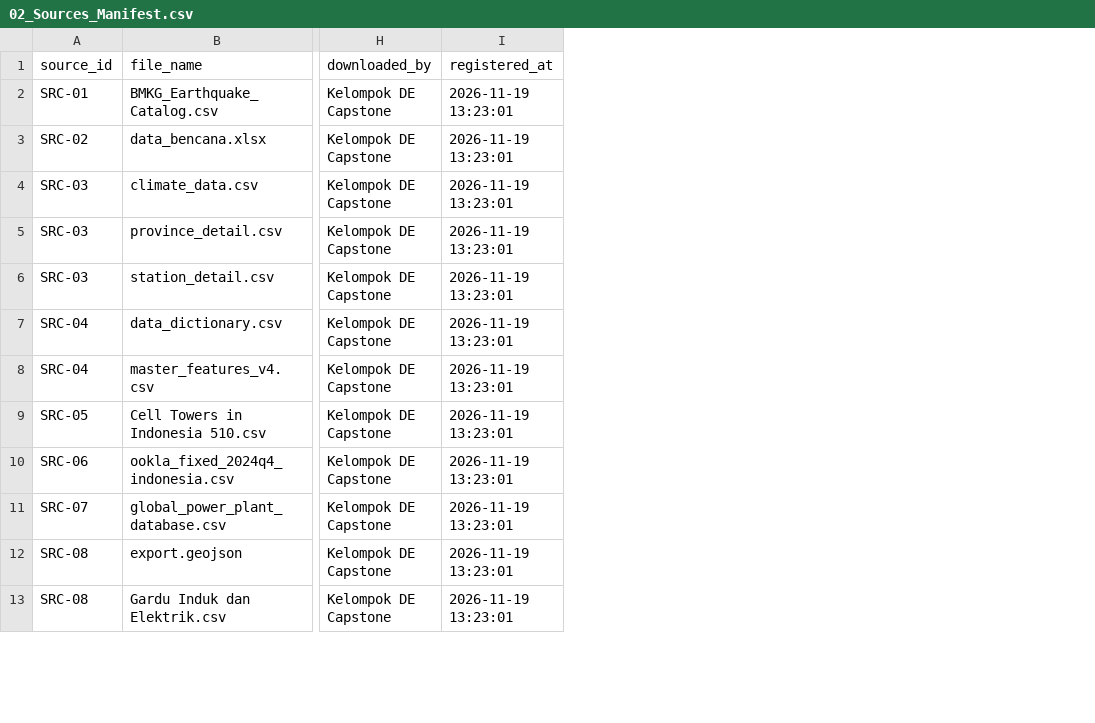
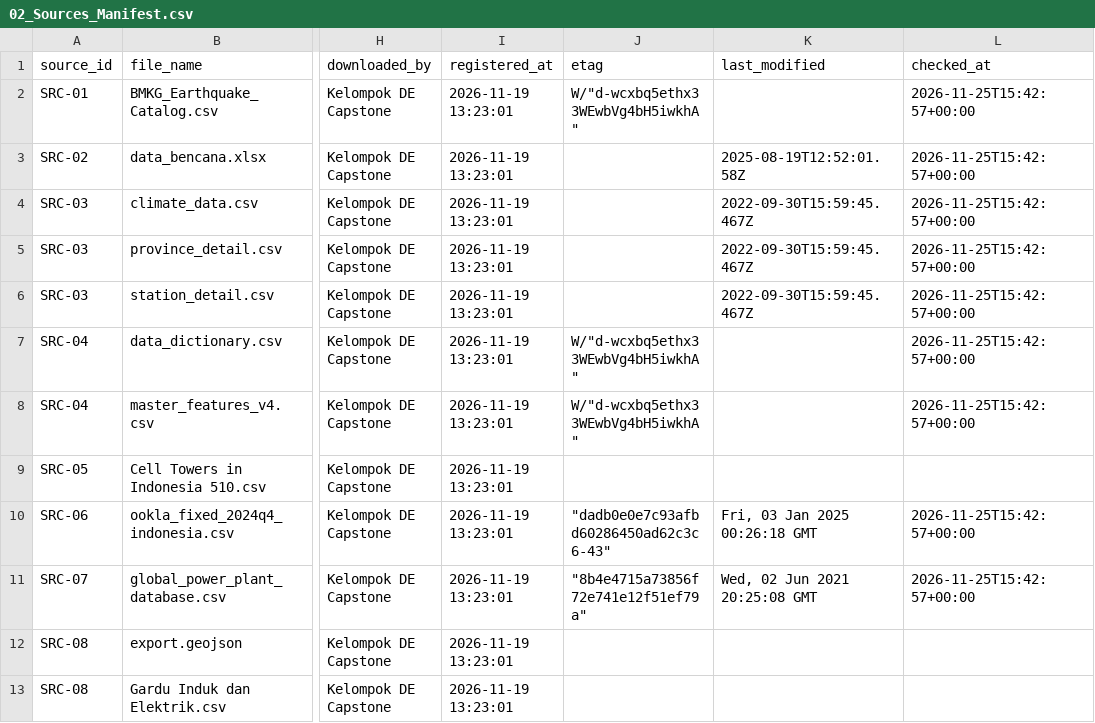
Before and after one commit to kemalsatya/capstone_data_engineering, a CSV file: workspace/evidence/csv/02_Sources_Manifest.csv, drawn as a sheet; only a part is shown, gaps mark what is left out; the diff names each change by its address in the sheet, - before the commit and + after, or states it on an @@ line.

Commit message:
feat(ingestion): tambah pemeriksa pembaruan sumber (update_check.py)
Menambahkan deteksi pembaruan tanpa mengunduh isi sumber: permintaan kondisional
menggunakan ETag/Last-Modified yang tersimpan, sehingga respons 304 memakan 0 byte
dan tidak menghabiskan kuota (penting untuk OpenCelliD dan Overpass).

Cakupan 9 dari 12 sumber:
- SRC-01, 04        : If-None-Match / If-Modified-Since
- SRC-02, 03        : Kaggle API publik (lastUpdated + nomor versi), tanpa kredensial
- SRC-06, 07        : ETag + Last-Modified
- SRC-10, 12        : metadata last_update / table_updated dari JSON BPS
- SRC-11            : stempel waktu resource HDX (tidak mendukung 304)

Tidak dapat diperiksa dan didokumentasikan apa adanya:
- SRC-05 (endpoint unduhan tanpa header/versi)
- SRC-08 (query live Overpass)
- SRC-09 (portal HTML statis, unduhan manual)

Perubahan pendukung:
- 01-create.sql: kolom etag, last_modified, checked_at pada ops.source_file_manifest.
  Ditambahkan lewat ALTER TABLE ... IF NOT EXISTS agar aman untuk basis data yang
  sudah ada (CREATE TABLE IF NOT EXISTS tidak menambah kolom).
- 02_Sources_Manifest.csv: metadata pembaruan diisi dari hasil pemeriksaan.

Status keluar: 0 = semua terbaru, 1 = ada pembaruan, 2 = tidak ada satu pun sumber
yang berhasil diperiksa. Rate-limit sesaat atau kredensial yang belum diisi tidak
dianggap kegagalan.

Verifikasi:
- SRC-01, 04, 06, 07 mengembalikan 304 nyata (0 byte).
- SRC-02 versi 1, SRC-03 versi 5; deteksi perubahan diuji dengan baseline lama
  (changed=True), baseline sama (False), dan tanpa baseline (None).
- SRC-06 Last-Modified 3 Jan 2025: berkas 359 MB tidak perlu diunduh ulang.
- SRC-11 sempat membalas 202 dengan body kosong (rate-limit) dan ditangani sebagai
  "belum siap", bukan kegagalan keras.

```diff
--- a/workspace/evidence/csv/02_Sources_Manifest.csv
+++ b/workspace/evidence/csv/02_Sources_Manifest.csv
+column J (etag), rows 2-11: W/"d-wcxbq5ethx33WEwbVg4bH5iwkhA" |  |  |  |  | W/"d-wcxbq5ethx33WEwbVg4bH5iwkhA" | W/"d-wcxbq5ethx33WEwbVg4bH5iwkhA" |  | "dadb0e0e7c93afbd60286450ad62c3c6-43" | "8b4e4715a73856f72e741e12f51ef79a"
+column K (last_modified), rows 3-11: 2025-08-19T12:52:01.58Z | 2022-09-30T15:59:45.467Z | 2022-09-30T15:59:45.467Z | 2022-09-30T15:59:45.467Z |  |  |  | Fri, 03 Jan 2025 00:26:18 GMT | Wed, 02 Jun 2021 20:25:08 GMT
+column L (checked_at), rows 2-11: 2026-11-25T15:42:57+00:00 | 2026-11-25T15:42:57+00:00 | 2026-11-25T15:42:57+00:00 | 2026-11-25T15:42:57+00:00 | 2026-11-25T15:42:57+00:00 | 2026-11-25T15:42:57+00:00 | 2026-11-25T15:42:57+00:00 |  | 2026-11-25T15:42:57+00:00 | 2026-11-25T15:42:57+00:00
```
Also changed, not shown: 2 other files.
